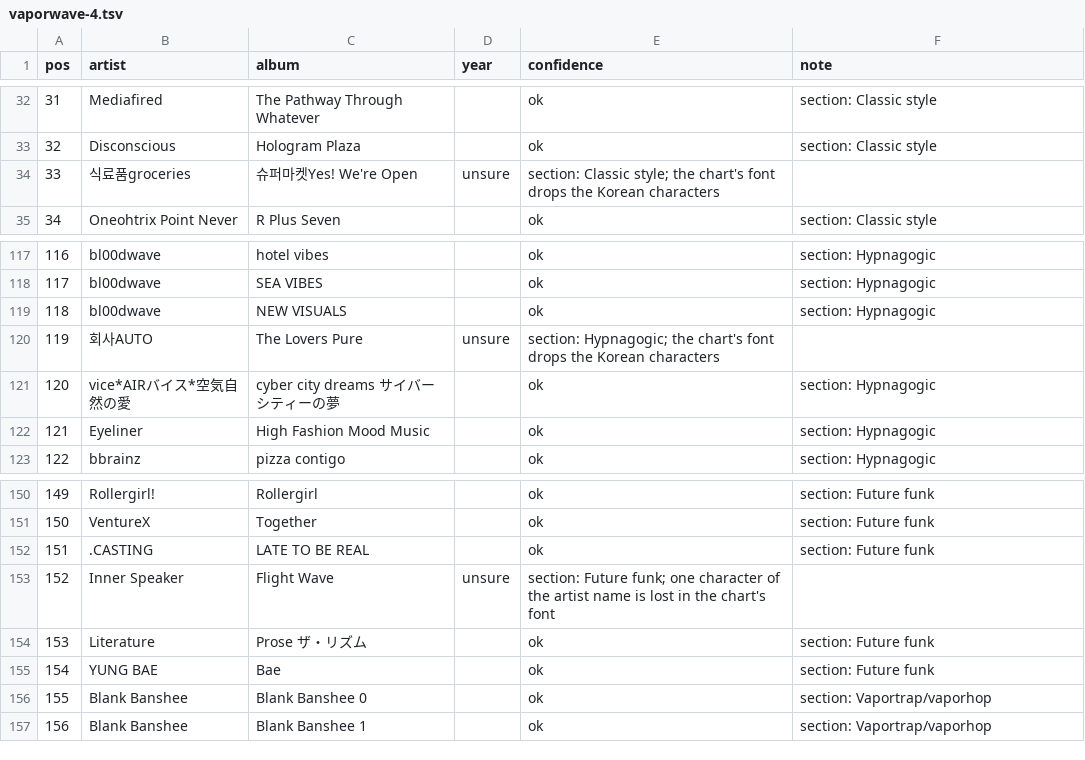
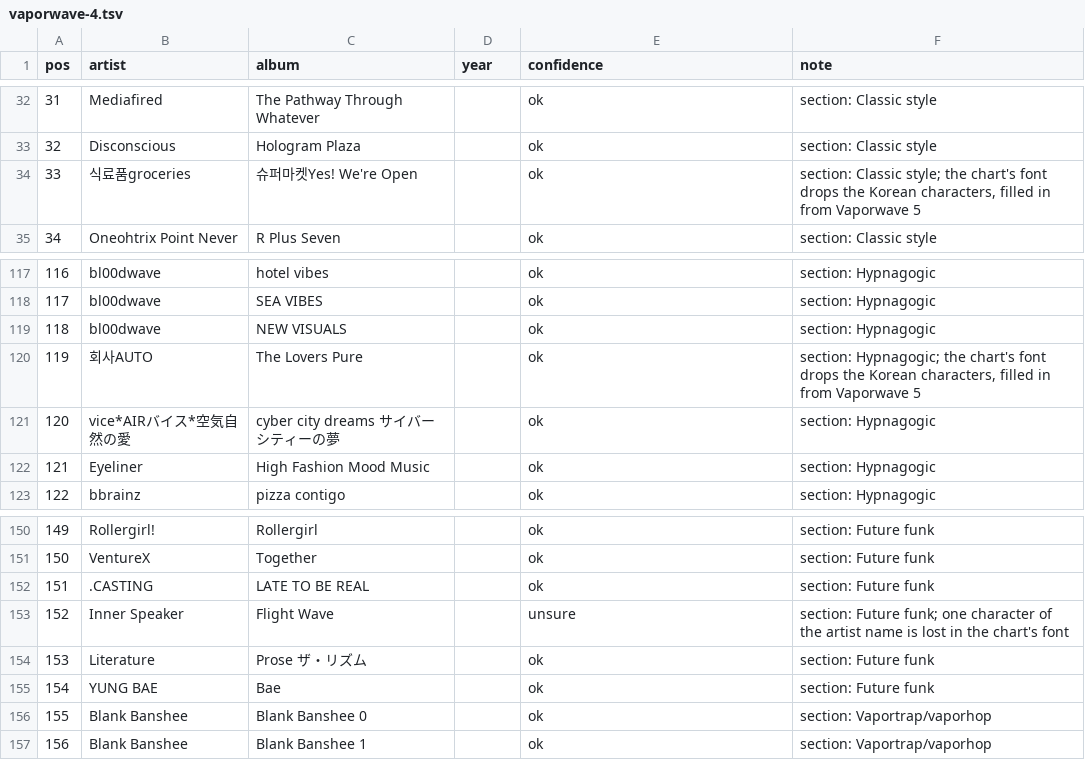
Before and after one commit to caspar000/endless-whiteboard, a TSV file: syllabi/essentials/raw/vaporwave-4.tsv, drawn as a sheet; only a part is shown, gaps mark what is left out.

```diff
--- a/syllabi/essentials/raw/vaporwave-4.tsv
+++ b/syllabi/essentials/raw/vaporwave-4.tsv
@@ -33,3 +33,3 @@ pos	artist	album	year	confidence	note
 32	Disconscious	Hologram Plaza		ok	section: Classic style
-33	식료품groceries	슈퍼마켓Yes! We're Open	unsure	section: Classic style; the chart's font drops the Korean characters	
+33	식료품groceries	슈퍼마켓Yes! We're Open		ok	section: Classic style; the chart's font drops the Korean characters, filled in from Vaporwave 5
 34	Oneohtrix Point Never	R Plus Seven		ok	section: Classic style
@@ -119,3 +119,3 @@ pos	artist	album	year	confidence	note
 118	bl00dwave	NEW VISUALS		ok	section: Hypnagogic
-119	회사AUTO	The Lovers Pure	unsure	section: Hypnagogic; the chart's font drops the Korean characters	
+119	회사AUTO	The Lovers Pure		ok	section: Hypnagogic; the chart's font drops the Korean characters, filled in from Vaporwave 5
 120	vice*AIRバイス*空気自然の愛	cyber city dreams サイバーシティーの夢		ok	section: Hypnagogic
@@ -152,3 +152,3 @@ pos	artist	album	year	confidence	note
 151	.CASTING	LATE TO BE REAL		ok	section: Future funk
-152	Inner Speaker	Flight Wave	unsure	section: Future funk; one character of the artist name is lost in the chart's font	
+152	Inner Speaker	Flight Wave		unsure	section: Future funk; one character of the artist name is lost in the chart's font
 153	Literature	Prose ザ・リズム		ok	section: Future funk
```
Also changed, not shown: syllabi/essentials/raw/vaporwave-3.tsv, 9 other files.
